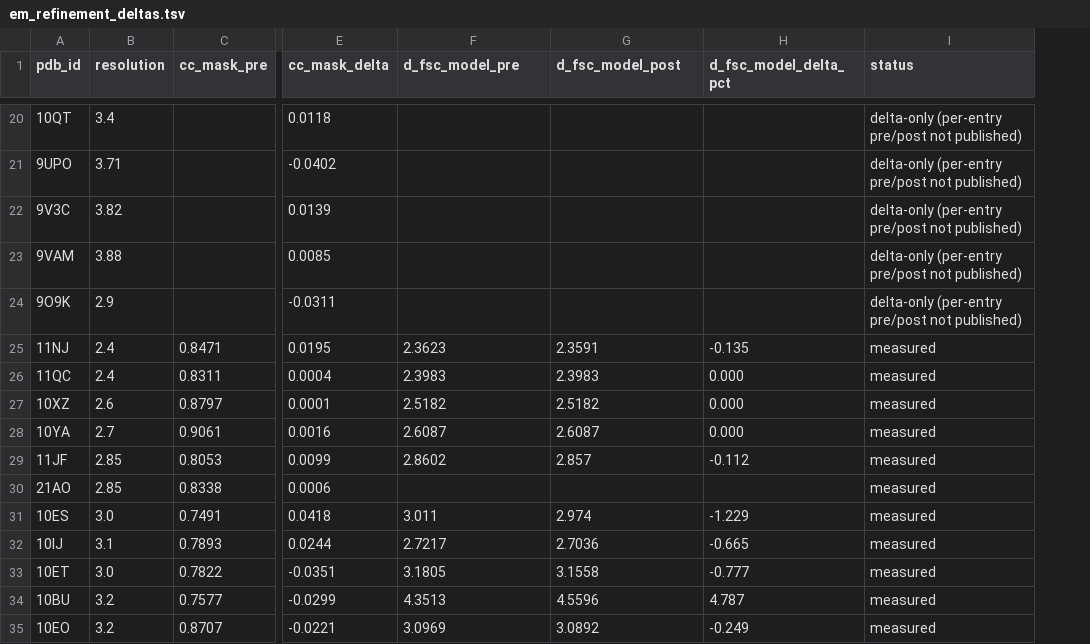
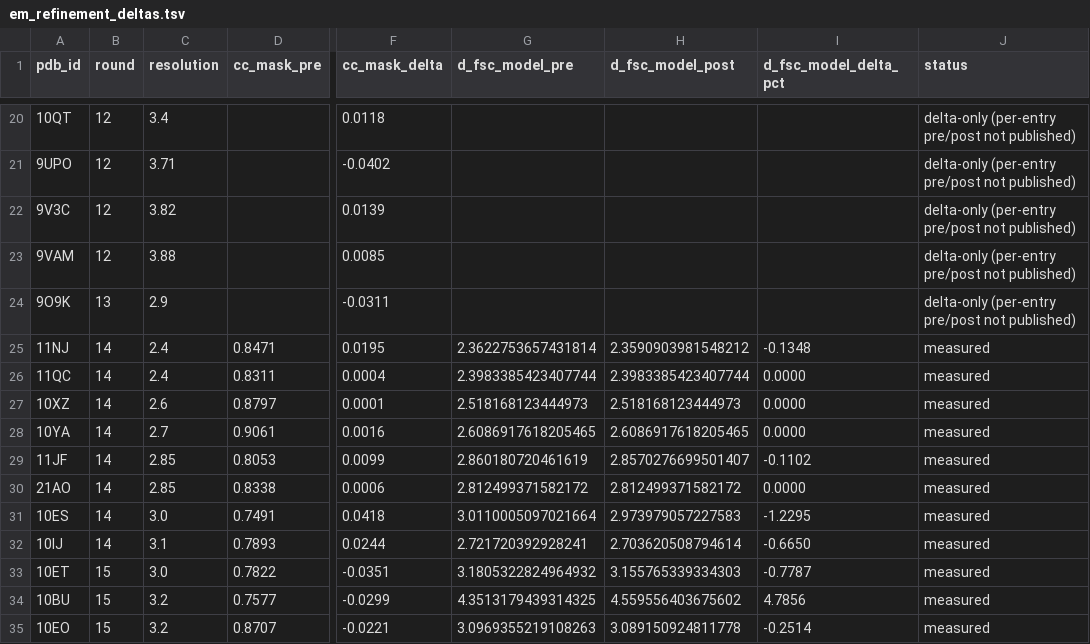
Before and after one commit to realmarcin/protstruct_review, a TSV file: ref/research/data/em_refinement_deltas.tsv, drawn as a sheet; only a part is shown, gaps mark what is left out; addresses are those after the commit; the diff covers the shown part only; the diff names each change by its address in the sheet, - before the commit and + after, or states it on an @@ line.

Commit message:
Rounds 17-18: audit the registry's records, then fix the cause — every benchmark now commits its set (#69)
Round 17 audited all 20 [benchmark] rows for one defect: an extreme quoted from a
set whose other values were never written down. 7 rows are marked partial record.
Round 18 fixed the systemic cause -- ten bench scripts took their entries from an
uncommitted --ids-file or globbed a cache, so recoverability was an accident of
whether an author pasted a table into a trail. Every bench_*.py now commits its
set, gated by scripts/validate.sh.

Also in round 17: the CC_mask rate question closed as underpowered (Fisher
p = 0.131; needs ~20 entries per arm), 10BU verified byte-identical and its
figure corrected from +4.787% to +4.786%, and the ligand screen moved to fetch
time, validated against phenix.pdb_interpretation over 37 models.

Also in round 18: bond-angle per-entry values recovered, the DockQ partial mark
withdrawn as wrong, fetch-stage attrition made durable, and the "19 vs 37"
discrepancy diagnosed as two clauses untested since round 7.

Self-review filed seven issues (#75-#81), all fixed here. The most serious:
bench_refinement_deltas.py declared its set and never used it, and the gate
checked declaration rather than use -- so the round's central guarantee was false
for the one script behind the most expensive partial record in the registry.

validate.sh exits 0; 200 unit checks pass.

```diff
--- a/ref/research/data/em_refinement_deltas.tsv
+++ b/ref/research/data/em_refinement_deltas.tsv
+column B (round), rows 20-35: 12 | 12 | 12 | 12 | 13 | 14 | 14 | 14 | 14 | 14 | 14 | 14 | 14 | 15 | 15 | 15
-G25 (d_fsc_model_pre): 2.3623
+G25 (d_fsc_model_pre): 2.3622753657431814
-H25 (d_fsc_model_post): 2.3591
+H25 (d_fsc_model_post): 2.3590903981548212
-I25 (d_fsc_model_delta_pct): -0.135
+I25 (d_fsc_model_delta_pct): -0.1348
-G26 (d_fsc_model_pre): 2.3983
+G26 (d_fsc_model_pre): 2.3983385423407744
-H26 (d_fsc_model_post): 2.3983
+H26 (d_fsc_model_post): 2.3983385423407744
-I26:I28 (d_fsc_model_delta_pct): 0.000
+I26:I28 (d_fsc_model_delta_pct): 0.0000
-G27 (d_fsc_model_pre): 2.5182
+G27 (d_fsc_model_pre): 2.518168123444973
-H27 (d_fsc_model_post): 2.5182
+H27 (d_fsc_model_post): 2.518168123444973
-G28 (d_fsc_model_pre): 2.6087
+G28 (d_fsc_model_pre): 2.6086917618205465
-H28 (d_fsc_model_post): 2.6087
+H28 (d_fsc_model_post): 2.6086917618205465
-G29 (d_fsc_model_pre): 2.8602
+G29 (d_fsc_model_pre): 2.860180720461619
-H29 (d_fsc_model_post): 2.857
+H29 (d_fsc_model_post): 2.8570276699501407
-I29 (d_fsc_model_delta_pct): -0.112
+I29 (d_fsc_model_delta_pct): -0.1102
-G30 (d_fsc_model_pre): (empty)
+G30 (d_fsc_model_pre): 2.812499371582172
-H30 (d_fsc_model_post): (empty)
+H30 (d_fsc_model_post): 2.812499371582172
-I30 (d_fsc_model_delta_pct): (empty)
+I30 (d_fsc_model_delta_pct): 0.0000
-G31 (d_fsc_model_pre): 3.011
+G31 (d_fsc_model_pre): 3.0110005097021664
-H31 (d_fsc_model_post): 2.974
+H31 (d_fsc_model_post): 2.973979057227583
-I31 (d_fsc_model_delta_pct): -1.229
+I31 (d_fsc_model_delta_pct): -1.2295
-G32 (d_fsc_model_pre): 2.7217
+G32 (d_fsc_model_pre): 2.721720392928241
-H32 (d_fsc_model_post): 2.7036
+H32 (d_fsc_model_post): 2.703620508794614
-I32 (d_fsc_model_delta_pct): -0.665
+I32 (d_fsc_model_delta_pct): -0.6650
-G33 (d_fsc_model_pre): 3.1805
+G33 (d_fsc_model_pre): 3.1805322824964932
-H33 (d_fsc_model_post): 3.1558
+H33 (d_fsc_model_post): 3.155765339334303
-I33 (d_fsc_model_delta_pct): -0.777
+I33 (d_fsc_model_delta_pct): -0.7787
-G34 (d_fsc_model_pre): 4.3513
+G34 (d_fsc_model_pre): 4.3513179439314325
-H34 (d_fsc_model_post): 4.5596
+H34 (d_fsc_model_post): 4.559556403675602
-I34 (d_fsc_model_delta_pct): 4.787
+I34 (d_fsc_model_delta_pct): 4.7856
-G35 (d_fsc_model_pre): 3.0969
+G35 (d_fsc_model_pre): 3.0969355219108263
-H35 (d_fsc_model_post): 3.0892
+H35 (d_fsc_model_post): 3.089150924811778
-I35 (d_fsc_model_delta_pct): -0.249
+I35 (d_fsc_model_delta_pct): -0.2514
```
Also changed, not shown: 15 edited cells elsewhere in this file, 22 other files.
